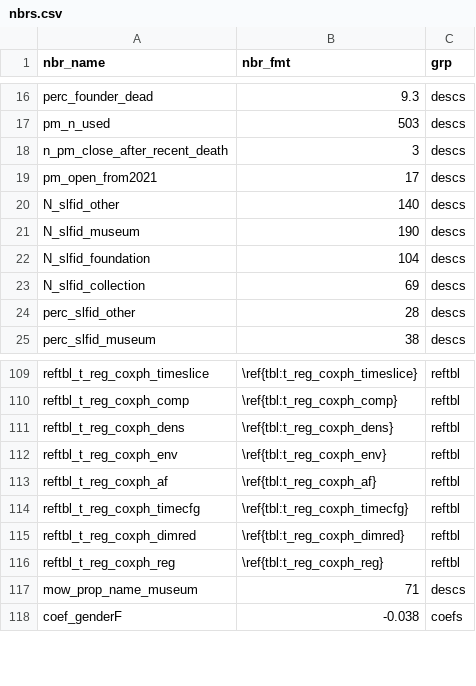
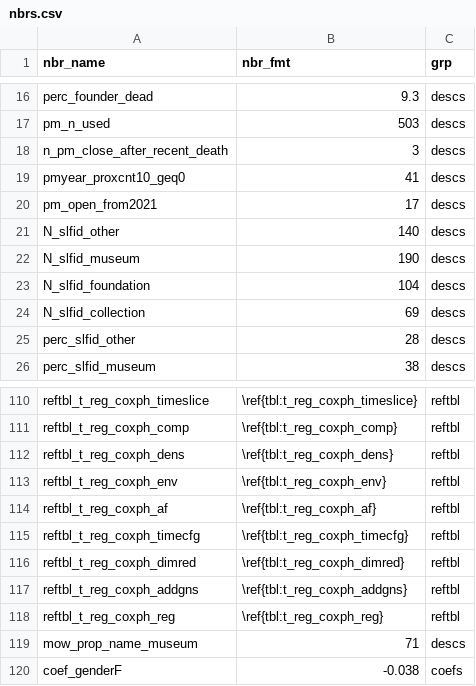
Before and after one commit to swhalemwo/pm_closing, a CSV file: misc/nbrs.csv, drawn as a sheet; only a part is shown, gaps mark what is left out.

Commit message:
add some numbers, update sumstat tables

```diff
--- a/misc/nbrs.csv
+++ b/misc/nbrs.csv
@@ -18,2 +18,3 @@ pm_n_used,503,descs
 n_pm_close_after_recent_death,3,descs
+pmyear_proxcnt10_geq0,41,descs
 pm_open_from2021,17,descs
@@ -115,2 +116,3 @@ reftbl_t_reg_coxph_timecfg,\ref{tbl:t_reg_coxph_timecfg},reftbl
 reftbl_t_reg_coxph_dimred,\ref{tbl:t_reg_coxph_dimred},reftbl
+reftbl_t_reg_coxph_addgns,\ref{tbl:t_reg_coxph_addgns},reftbl
 reftbl_t_reg_coxph_reg,\ref{tbl:t_reg_coxph_reg},reftbl
```
Also changed, not shown: 4 other files.
